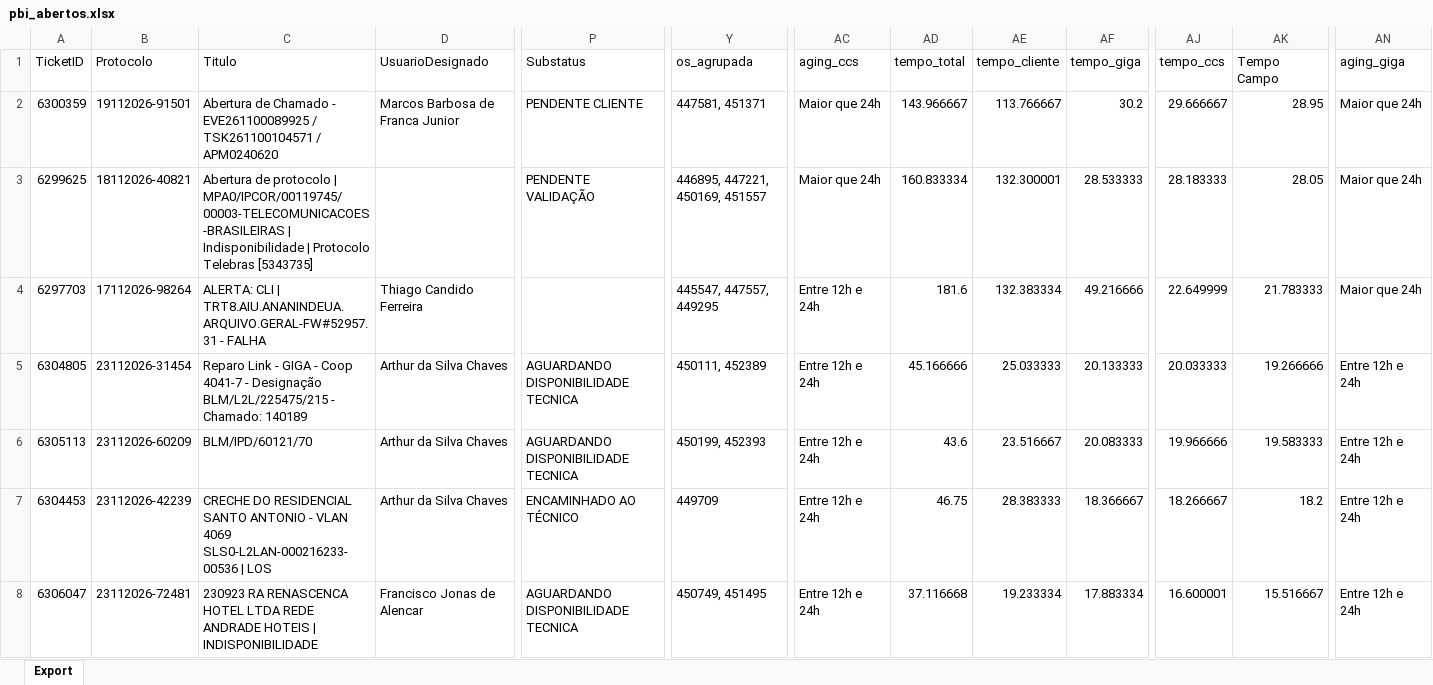
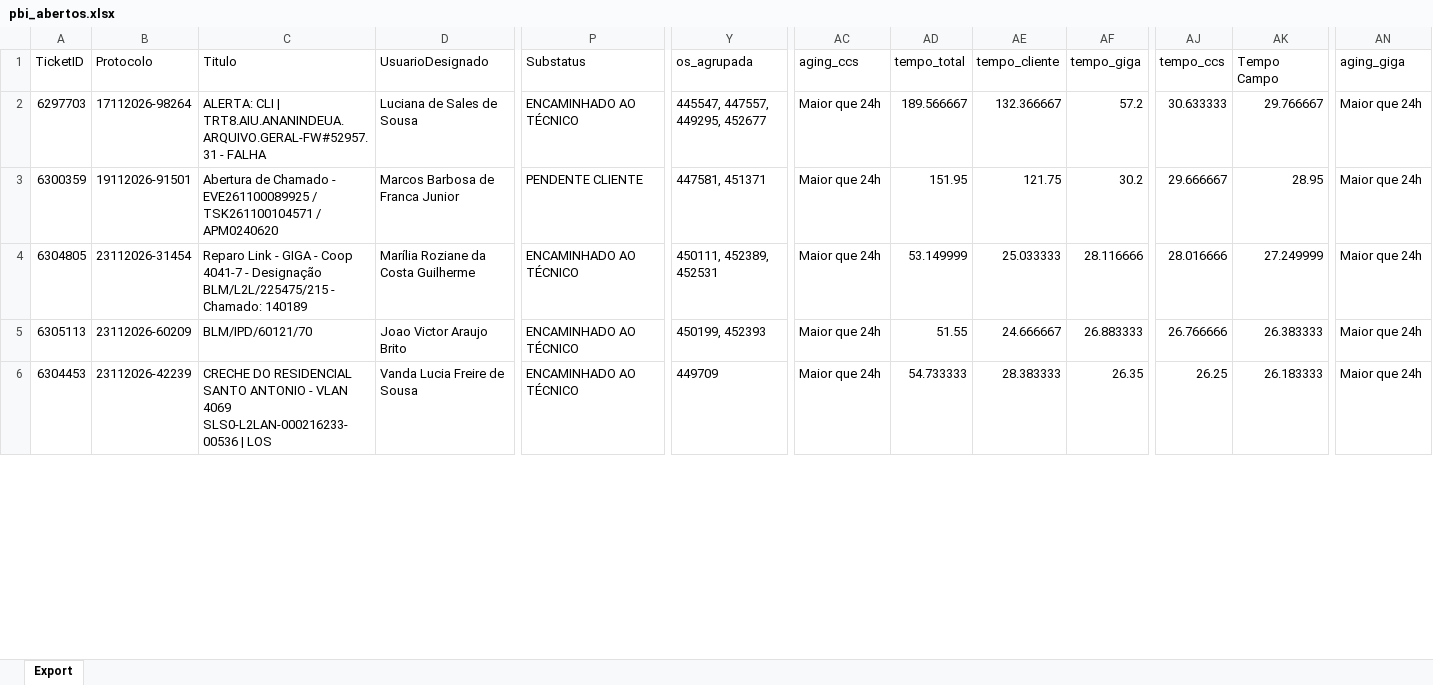
Before and after one commit to iatimcll-blip/Acompanhamento-Jarvis, an Excel workbook: data/pbi_abertos.xlsx, sheet Export, drawn as a sheet; only a part is shown, gaps mark what is left out; values as stored, in another font and other column widths than the file's, no borders; removed rows and columns are numbered as before the commit, all else as after; rows hold the shown columns only; the diff covers the shown part only; the diff names each change by its address in the sheet, - before the commit and + after, or states it on an @@ line.

```diff
--- a/data/pbi_abertos.xlsx (sheet Export)
+++ b/data/pbi_abertos.xlsx (sheet Export)
+row 2: 6297703 | 17112026-98264 | ALERTA: CLI | TRT8.AIU.ANANINDEUA.ARQUIVO.GERAL-FW#52957.31 - FALHA | Luciana de Sales de Sousa | ENCAMINHADO AO TÉCNICO | 445547, 447557, 449295, 452677 | Maior que 24h | 189.566667 | 132.366667 | 57.2 | 30.633333 | 29.766667 | Maior que 24h
-AD3 (tempo_total): 143.966667
+AD3 (tempo_total): 151.95
-AE3 (tempo_cliente): 113.766667
+AE3 (tempo_cliente): 121.75
-row 3: 6299625 | 18112026-40821 | Abertura de protocolo | MPA0/IPCOR/00119745/00003-TELECOMUNICACOES-BRASILEIRAS | Indisponibilidade | Protocolo Telebras [5343735] |  | PENDENTE VALIDAÇÃO | 446895, 447221, 450169, 451557 | Maior que 24h | 160.833334 | 132.300001 | 28.533333 | 28.183333 | 28.05 | Maior que 24h
-row 4: 6297703 | 17112026-98264 | ALERTA: CLI | TRT8.AIU.ANANINDEUA.ARQUIVO.GERAL-FW#52957.31 - FALHA | Thiago Candido Ferreira |  | 445547, 447557, 449295 | Entre 12h e 24h | 181.6 | 132.383334 | 49.216666 | 22.649999 | 21.783333 | Maior que 24h
-D4 (UsuarioDesignado): Arthur da Silva Chaves
+D4 (UsuarioDesignado): Marília Roziane da Costa Guilherme
-P4:P5 (Substatus): AGUARDANDO DISPONIBILIDADE TECNICA
+P4:P5 (Substatus): ENCAMINHADO AO TÉCNICO
-Y4 (os_agrupada): 450111, 452389
+Y4 (os_agrupada): 450111, 452389, 452531
-AC4:AC6 (aging_ccs): Entre 12h e 24h
+AC4:AC6 (aging_ccs): Maior que 24h
-AD4 (tempo_total): 45.166666
+AD4 (tempo_total): 53.149999
-AF4 (tempo_giga): 20.133333
+AF4 (tempo_giga): 28.116666
-AJ4 (tempo_ccs): 20.033333
+AJ4 (tempo_ccs): 28.016666
-AK4 (Tempo Campo): 19.266666
+AK4 (Tempo Campo): 27.249999
-AN4:AN6 (aging_giga): Entre 12h e 24h
+AN4:AN6 (aging_giga): Maior que 24h
-D5 (UsuarioDesignado): Arthur da Silva Chaves
+D5 (UsuarioDesignado): Joao Victor Araujo Brito
-AD5 (tempo_total): 43.6
+AD5 (tempo_total): 51.55
-AE5 (tempo_cliente): 23.516667
+AE5 (tempo_cliente): 24.666667
-AF5 (tempo_giga): 20.083333
+AF5 (tempo_giga): 26.883333
-AJ5 (tempo_ccs): 19.966666
+AJ5 (tempo_ccs): 26.766666
-AK5 (Tempo Campo): 19.583333
+AK5 (Tempo Campo): 26.383333
-D6 (UsuarioDesignado): Arthur da Silva Chaves
+D6 (UsuarioDesignado): Vanda Lucia Freire de Sousa
-AD6 (tempo_total): 46.75
+AD6 (tempo_total): 54.733333
-AF6 (tempo_giga): 18.366667
+AF6 (tempo_giga): 26.35
-AJ6 (tempo_ccs): 18.266667
+AJ6 (tempo_ccs): 26.25
-AK6 (Tempo Campo): 18.2
+AK6 (Tempo Campo): 26.183333
-row 8: 6306047 | 23112026-72481 | 230923 RA RENASCENCA HOTEL LTDA REDE ANDRADE HOTEIS | INDISPONIBILIDADE | Francisco Jonas de Alencar | AGUARDANDO DISPONIBILIDADE TECNICA | 450749, 451495 | Entre 12h e 24h | 37.116668 | 19.233334 | 17.883334 | 16.600001 | 15.516667 | Entre 12h e 24h
```
Also changed, not shown: 23 added rows, 20 removed rows and 108 edited cells elsewhere in this sheet.
